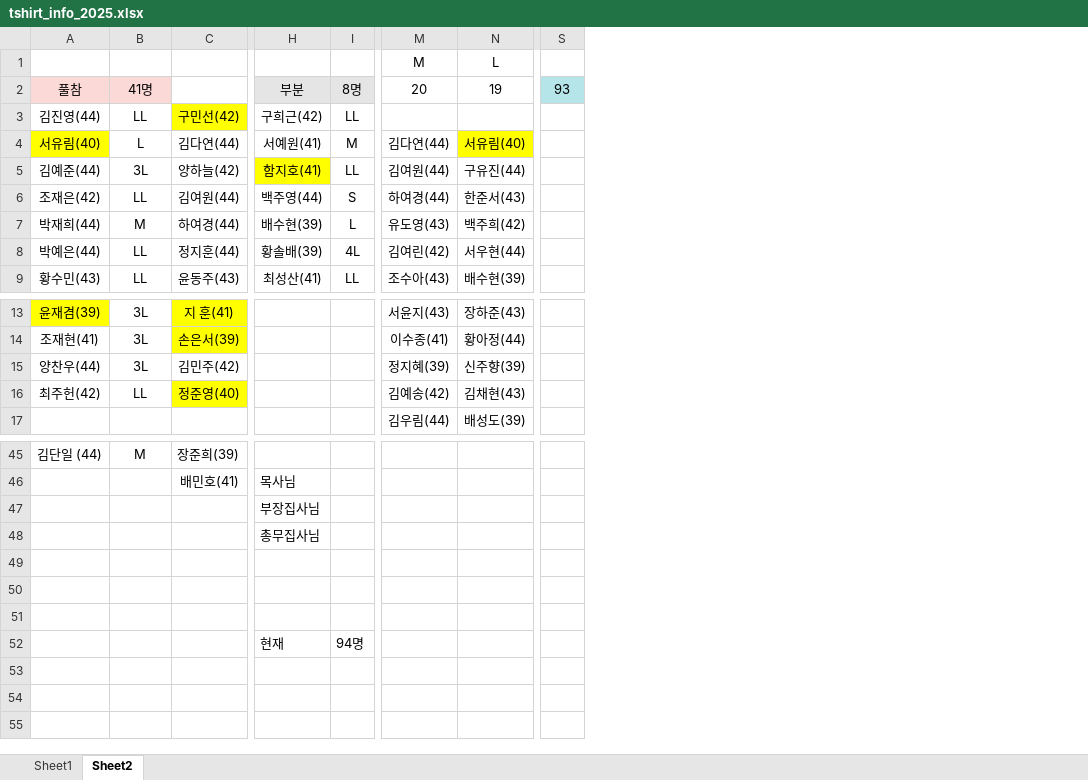
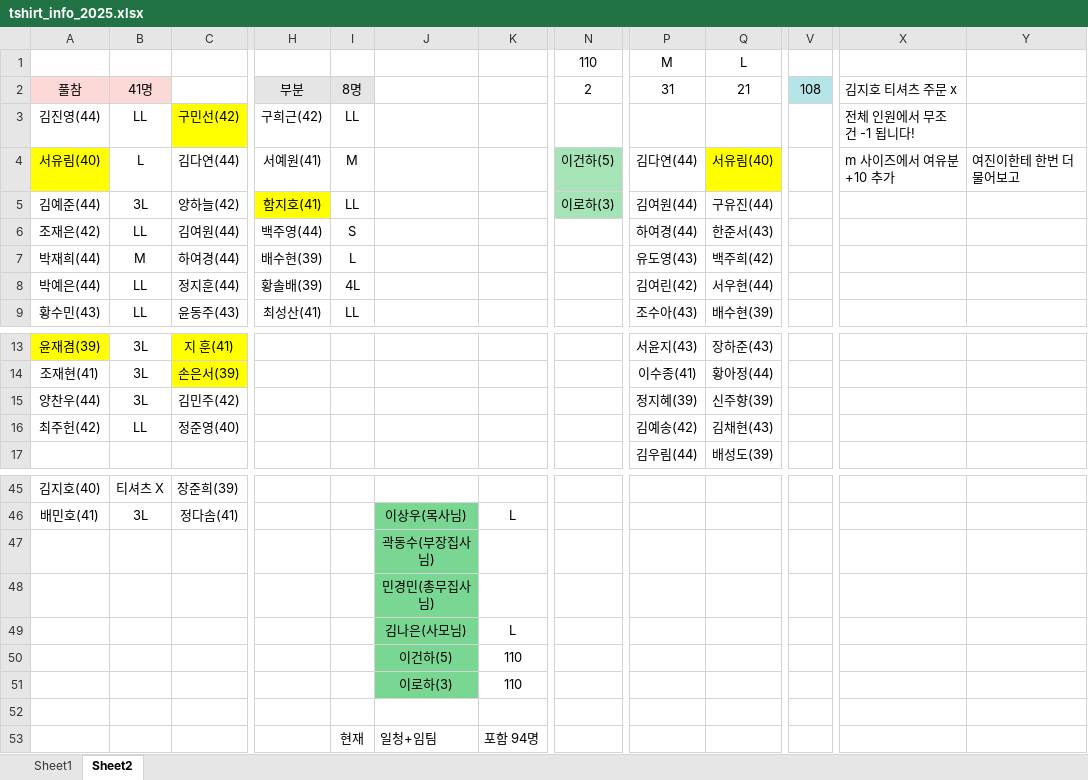
Before and after one commit to somi4651/curly-bassoon, an Excel workbook: data/tshirt_info_2025.xlsx, sheet Sheet2, drawn as a sheet; only a part is shown, gaps mark what is left out; values as stored, in another font and other column widths than the file's, no borders; removed rows and columns are numbered as before the commit, all else as after; rows hold the shown columns only; the diff covers the shown part only; the diff names each change by its address in the sheet, - before the commit and + after, or states it on an @@ line.

```diff
--- a/data/tshirt_info_2025.xlsx (sheet Sheet2)
+++ b/data/tshirt_info_2025.xlsx (sheet Sheet2)
+column J, rows 47-50: 곽동수(부장집사님) | 민경민(총무집사님) | 김나은(사모님) | 이건하(5)
+column K, rows 49-50: L | 110
+column N (110), rows 2-5: 2 |  | 이건하(5) | 이로하(3)
-column S, row 2: 93
+column V, row 2: 108
+column X, rows 2-4: 김지호 티셔츠 주문 x | 전체 인원에서 무조건 -1 됩니다! | m 사이즈에서 여유분 +10 추가
+column Y, row 4: 여진이한테 한번 더 물어보고
-P2 (M): 20
+P2 (M): 31
-Q2 (L): 19
+Q2 (L): 21
-C16 fill: #FFFF00
+C16 fill: none
-A45: 김단일 (44)
+A45: 김지호(40)
-B45: M
+B45: 티셔츠 X
-row 46:  |  | 배민호(41) | 목사님
-row 47:  |  |  | 부장집사님
-row 48:  |  |  | 총무집사님
+row 46: 배민호(41) | 3L | 정다솜(41) |  |  | 이상우(목사님) | L
-row 49: (empty)
+row 49:  |  |  |  |  | 김나은(사모님) | L
-H50: 현재
+H50: (empty)
-I50: 94명
+I50: (empty)
+row 51:  |  |  |  |  | 이로하(3) | 110
+row 52: (empty)
+row 53:  |  |  |  | 현재 | 일청+임팀 | 포함 94명
```
Also changed, not shown: 1 added row, 1 removed row, 1 added column, 32 edited cells and cell formats elsewhere in this sheet, sheet Sheet1.
